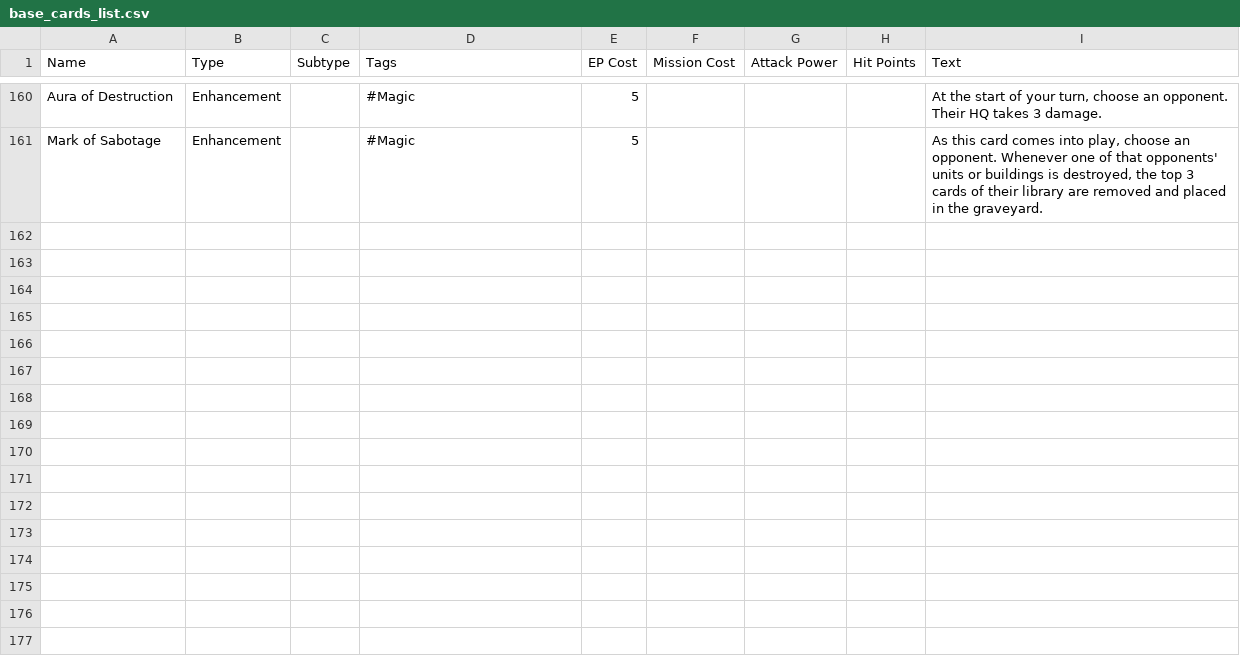
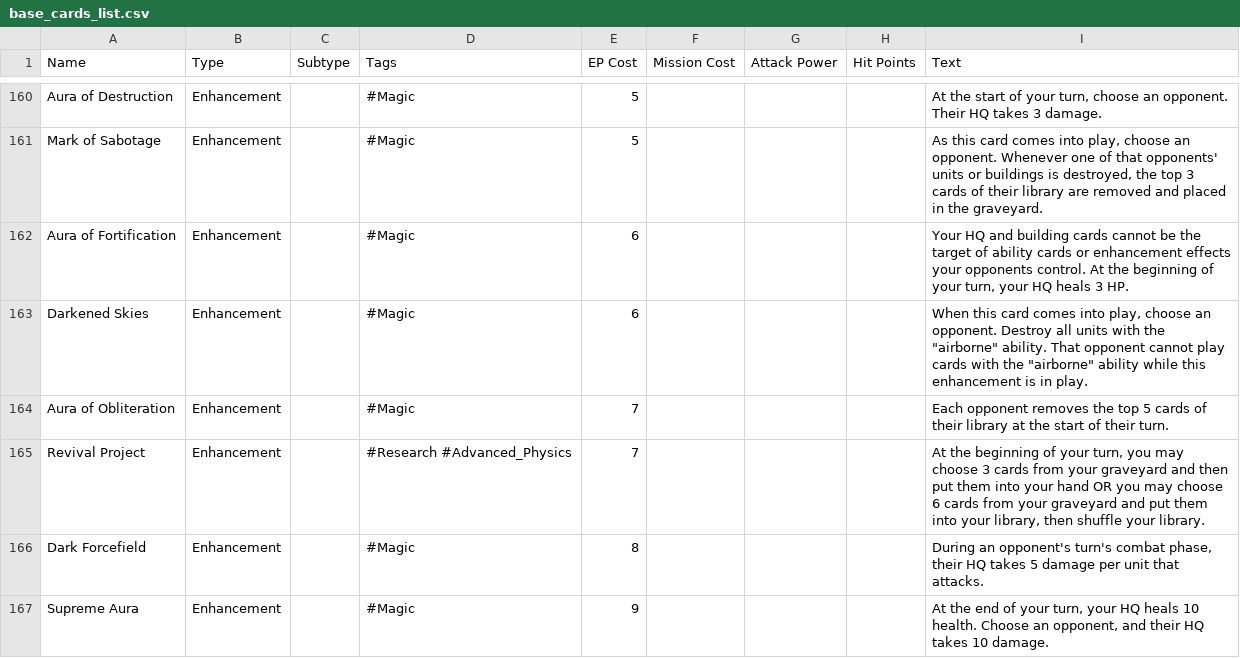
Before and after one commit to jodebane/Starscale-Battleground, a CSV file: data/card-info/base_cards_list.csv, drawn as a sheet; only a part is shown, gaps mark what is left out; the diff names each change by its address in the sheet, - before the commit and + after, or states it on an @@ line.

Commit message:
Update base_cards_list.csv
Finished the enhancement-type cards

```diff
--- a/data/card-info/base_cards_list.csv
+++ b/data/card-info/base_cards_list.csv
+row 162: Aura of Fortification | Enhancement |  | #Magic | 6 |  |  |  | Your HQ and building cards cannot be the target of ability cards or enhancement effects your opponents control. At the beginning of your turn, your HQ heals 3 HP.
+row 163: Darkened Skies | Enhancement |  | #Magic | 6 |  |  |  | When this card comes into play, choose an opponent. Destroy all units with the "airborne" ability. That opponent cannot play cards with the "airborne" ability while this enhancement is in play.
+row 164: Aura of Obliteration | Enhancement |  | #Magic | 7 |  |  |  | Each opponent removes the top 5 cards of their library at the start of their turn.
+row 165: Revival Project | Enhancement |  | #Research #Advanced_Physics | 7 |  |  |  | At the beginning of your turn, you may choose 3 cards from your graveyard and then put them into your hand OR you may choose 6 cards from your graveyard and put them into your library, then shuffle your library.
+row 166: Dark Forcefield | Enhancement |  | #Magic | 8 |  |  |  | During an opponent's turn's combat phase, their HQ takes 5 damage per unit that attacks.
+row 167: Supreme Aura | Enhancement |  | #Magic | 9 |  |  |  | At the end of your turn, your HQ heals 10 health. Choose an opponent, and their HQ takes 10 damage.
```
